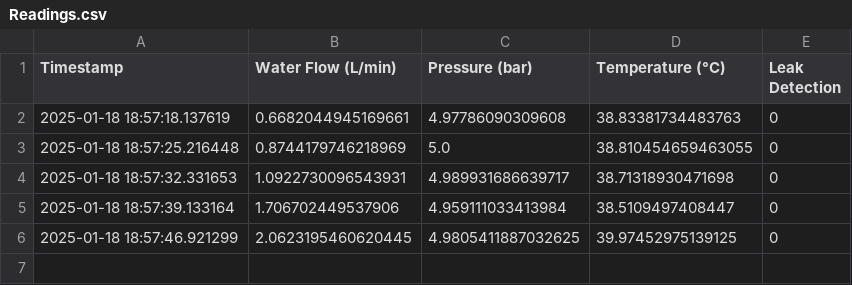
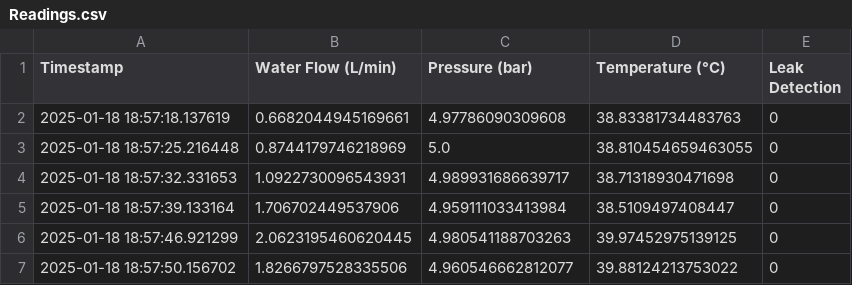
Before and after one commit to Ashaz4994/AGGLOMERATION, a CSV file: Data/Readings.csv, drawn as a sheet.

Commit message:
Updating CSV file via API

```diff
--- a/Data/Readings.csv
+++ b/Data/Readings.csv
@@ -5,2 +5,3 @@ Timestamp,Water Flow (L/min),Pressure (bar),Temperature (°C),Leak Detection
 2025-01-18 18:57:39.133164,1.706702449537906,4.959111033413984,38.5109497408447,0
-2025-01-18 18:57:46.921299,2.0623195460620445,4.9805411887032625,39.97452975139125,0
+2025-01-18 18:57:46.921299,2.0623195460620445,4.980541188703263,39.97452975139125,0
+2025-01-18 18:57:50.156702,1.8266797528335506,4.960546662812077,39.88124213753022,0
```
